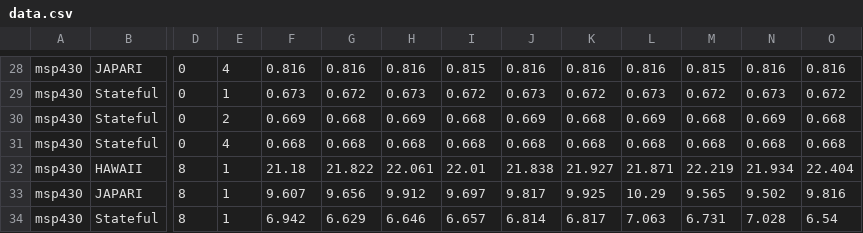
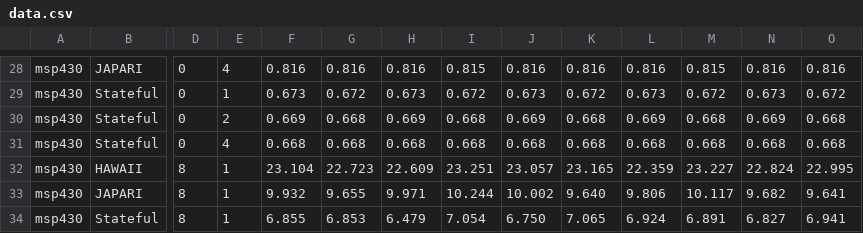
Before and after one commit to EMCLab-Sinica/Stateful-CNN, a CSV file: data/data.csv, drawn as a sheet; only a part is shown, gaps mark what is left out; the diff covers the shown part only; the diff names each change by its address in the sheet, - before the commit and + after, or states it on an @@ line.

```diff
--- a/data/data.csv
+++ b/data/data.csv
-F32: 21.18
+F32: 23.104
-G32: 21.822
+G32: 22.723
-H32: 22.061
+H32: 22.609
-I32: 22.01
+I32: 23.251
-J32: 21.838
+J32: 23.057
-K32: 21.927
+K32: 23.165
-L32: 21.871
+L32: 22.359
-M32: 22.219
+M32: 23.227
-N32: 21.934
+N32: 22.824
-O32: 22.404
+O32: 22.995
-F33: 9.607
+F33: 9.932
-G33: 9.656
+G33: 9.655
-H33: 9.912
+H33: 9.971
-I33: 9.697
+I33: 10.244
-J33: 9.817
+J33: 10.002
-K33: 9.925
+K33: 9.640
-L33: 10.29
+L33: 9.806
-M33: 9.565
+M33: 10.117
-N33: 9.502
+N33: 9.682
-O33: 9.816
+O33: 9.641
-F34: 6.942
+F34: 6.855
-G34: 6.629
+G34: 6.853
-H34: 6.646
+H34: 6.479
-I34: 6.657
+I34: 7.054
-J34: 6.814
+J34: 6.750
-K34: 6.817
+K34: 7.065
-L34: 7.063
+L34: 6.924
-M34: 6.731
+M34: 6.891
-N34: 7.028
+N34: 6.827
-O34: 6.54
+O34: 6.941
```
Also changed, not shown: 150 edited cells elsewhere in this file, 1 other file.
